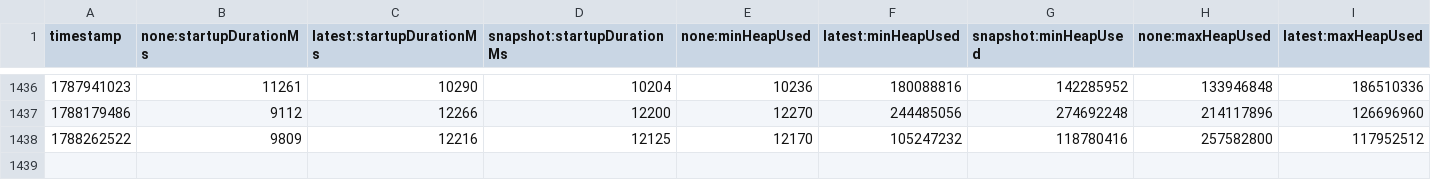
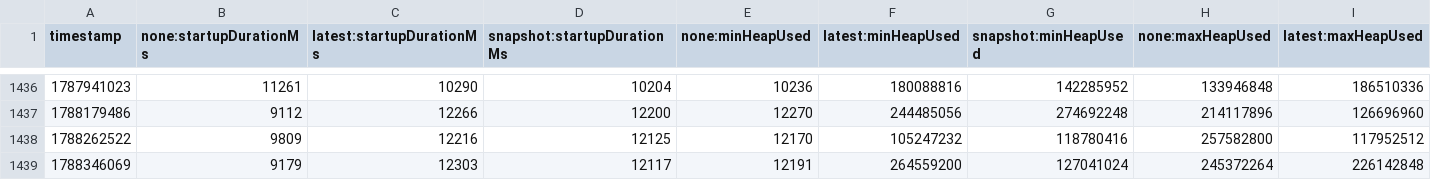
Before and after one commit to skalitz-wolf/opentelemetry-java-instrumentation, a CSV file: benchmark-overhead/results/release/results.csv, drawn as a sheet; only a part is shown, gaps mark what is left out; rows hold the shown columns only; the diff names each change by its address in the sheet, - before the commit and + after, or states it on an @@ line.

```diff
--- a/benchmark-overhead/results/release/results.csv
+++ b/benchmark-overhead/results/release/results.csv
+row 1439: 1788346069 | 9179 | 12303 | 12117 | 12191 | 264559200 | 127041024 | 245372264 | 226142848
```
Also changed, not shown: 1 other file.
